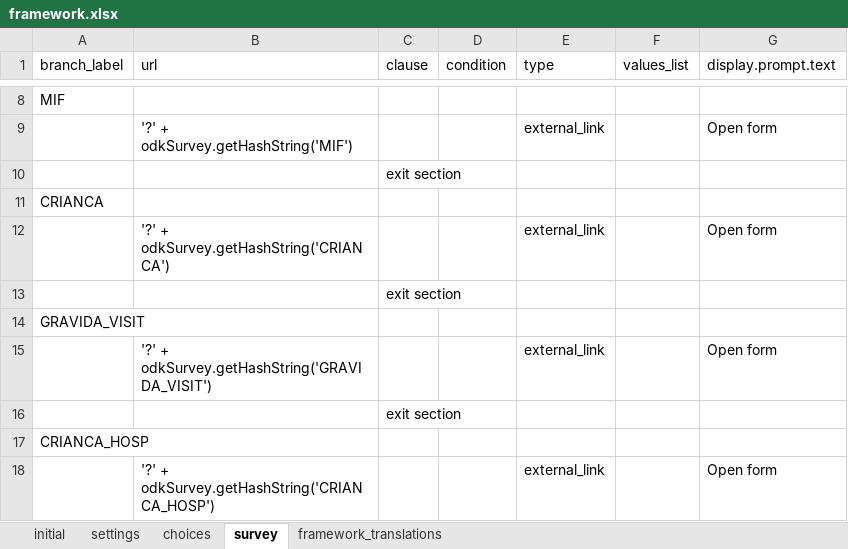
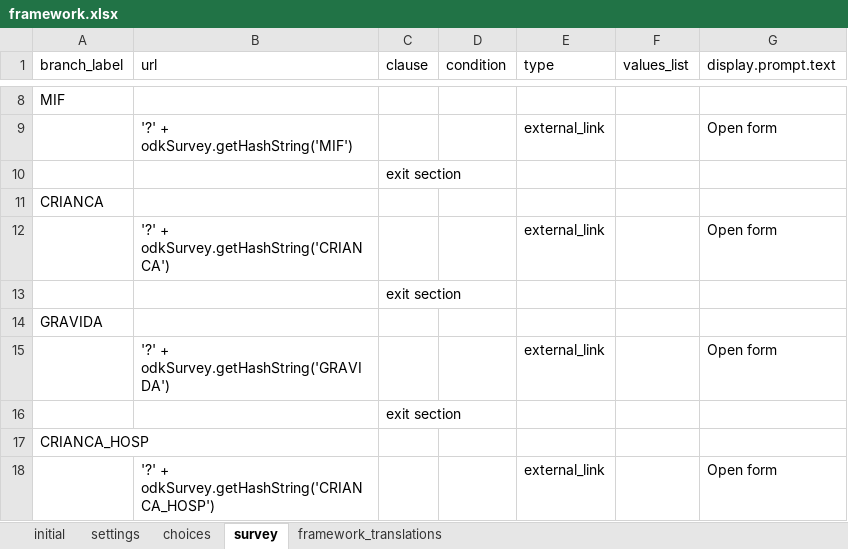
Before and after one commit to BandimHealthProject/freebase, an Excel workbook: app/config/assets/framework/forms/framework/framework.xlsx, sheet survey, drawn as a sheet; only a part is shown, gaps mark what is left out; values as stored, in another font and other column widths than the file's, no borders; the diff names each change by its address in the sheet, - before the commit and + after, or states it on an @@ line.

```diff
--- a/app/config/assets/framework/forms/framework/framework.xlsx (sheet survey)
+++ b/app/config/assets/framework/forms/framework/framework.xlsx (sheet survey)
-A14 (branch_label): GRAVIDA_VISIT
+A14 (branch_label): GRAVIDA
-B15 (url): '?' + odkSurvey.getHashString('GRAVIDA_VISIT')
+B15 (url): '?' + odkSurvey.getHashString('GRAVIDA')
```
Also changed, not shown: app/config/tables/CRIANCA/forms/CRIANCA/CRIANCA.xlsx, app/config/tables/CRIANCA_HOSP/forms/CRIANCA_HOSP/CRIANCA_HOSP.xlsx, 15 other files.
